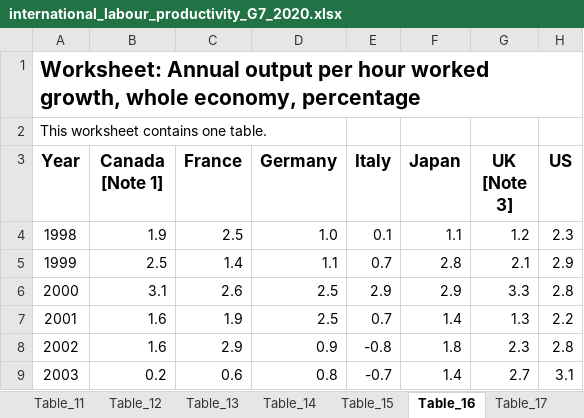
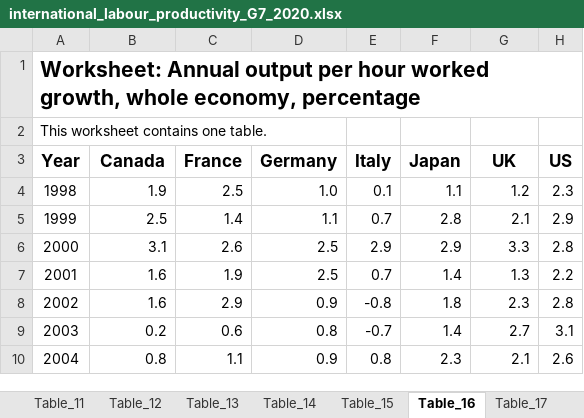
Before and after one commit to kanghinlee/Data-Projects, an Excel workbook: deloitte_productivity_project/data/raw_data/international_labour_productivity_G7_2020.xlsx, sheet Table_16, drawn as a sheet; only a part is shown; the shorter side is filled out with more unchanged rows; values as stored, in another font and other column widths than the file's, no borders; table styles not drawn; the diff names each change by its address in the sheet, - before the commit and + after, or states it on an @@ line.

```diff
--- a/deloitte_productivity_project/data/raw_data/international_labour_productivity_G7_2020.xlsx (sheet Table_16)
+++ b/deloitte_productivity_project/data/raw_data/international_labour_productivity_G7_2020.xlsx (sheet Table_16)
-B3: Canada [Note 1]
+B3: Canada
-G3: UK [Note 3]
+G3: UK
```
Also changed, not shown: sheet Table_6, sheet Table_18, sheet Table_15, sheet Table_5, sheet Table_9, sheet Table_7, 3 other files.
